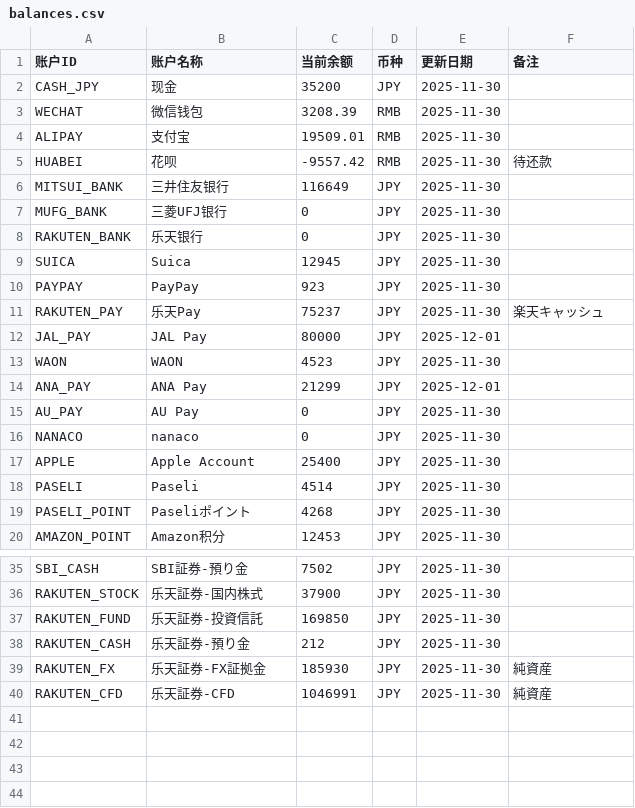
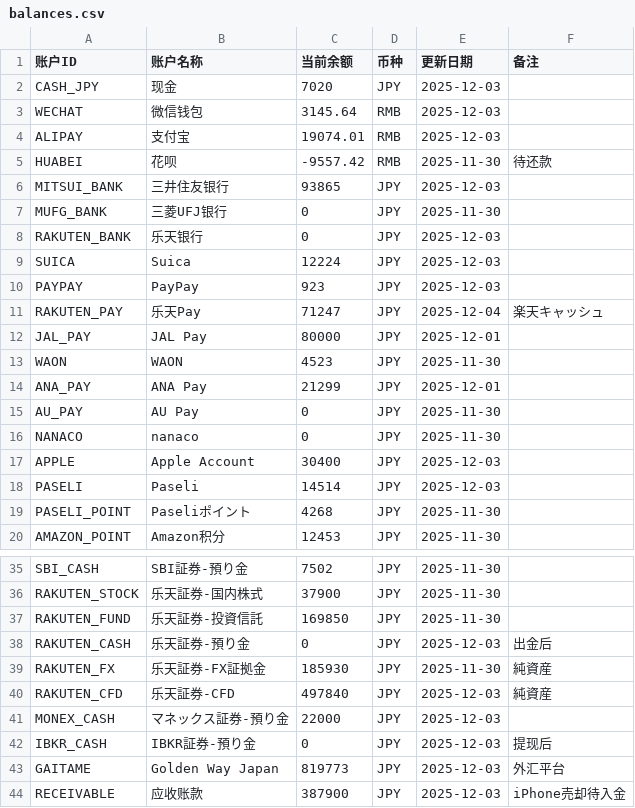
Before and after one commit to liupeiming600/accounting, a CSV file: accounts/balances.csv, drawn as a sheet; only a part is shown, gaps mark what is left out; the diff covers the shown part only.

```diff
--- a/accounts/balances.csv
+++ b/accounts/balances.csv
@@ -1,12 +1,12 @@
 账户ID,账户名称,当前余额,币种,更新日期,备注
-CASH_JPY,现金,35200,JPY,2025-11-30,
-WECHAT,微信钱包,3208.39,RMB,2025-11-30,
-ALIPAY,支付宝,19509.01,RMB,2025-11-30,
+CASH_JPY,现金,7020,JPY,2025-12-03,
+WECHAT,微信钱包,3145.64,RMB,2025-12-03,
+ALIPAY,支付宝,19074.01,RMB,2025-12-03,
 HUABEI,花呗,-9557.42,RMB,2025-11-30,待还款
-MITSUI_BANK,三井住友银行,116649,JPY,2025-11-30,
+MITSUI_BANK,三井住友银行,93865,JPY,2025-12-03,
 MUFG_BANK,三菱UFJ银行,0,JPY,2025-11-30,
-RAKUTEN_BANK,乐天银行,0,JPY,2025-11-30,
-SUICA,Suica,12945,JPY,2025-11-30,
-PAYPAY,PayPay,923,JPY,2025-11-30,
-RAKUTEN_PAY,乐天Pay,75237,JPY,2025-11-30,楽天キャッシュ
+RAKUTEN_BANK,乐天银行,0,JPY,2025-12-03,
+SUICA,Suica,12224,JPY,2025-12-03,
+PAYPAY,PayPay,923,JPY,2025-12-03,
+RAKUTEN_PAY,乐天Pay,71247,JPY,2025-12-04,楽天キャッシュ
 JAL_PAY,JAL Pay,80000,JPY,2025-12-01,
@@ -16,4 +16,4 @@ AU_PAY,AU Pay,0,JPY,2025-11-30,
 NANACO,nanaco,0,JPY,2025-11-30,
-APPLE,Apple Account,25400,JPY,2025-11-30,
-PASELI,Paseli,4514,JPY,2025-11-30,
+APPLE,Apple Account,30400,JPY,2025-12-03,
+PASELI,Paseli,14514,JPY,2025-12-03,
 PASELI_POINT,Paseliポイント,4268,JPY,2025-11-30,
@@ -37,4 +37,8 @@ RAKUTEN_STOCK,乐天証券-国内株式,37900,JPY,2025-11-30,
 RAKUTEN_FUND,乐天証券-投資信託,169850,JPY,2025-11-30,
-RAKUTEN_CASH,乐天証券-預り金,212,JPY,2025-11-30,
+RAKUTEN_CASH,乐天証券-預り金,0,JPY,2025-12-03,出金后
 RAKUTEN_FX,乐天証券-FX証拠金,185930,JPY,2025-11-30,純資産
-RAKUTEN_CFD,乐天証券-CFD,1046991,JPY,2025-11-30,純資産
+RAKUTEN_CFD,乐天証券-CFD,497840,JPY,2025-12-03,純資産
+MONEX_CASH,マネックス証券-預り金,22000,JPY,2025-12-03,
+IBKR_CASH,IBKR証券-預り金,0,JPY,2025-12-03,提现后
+GAITAME,Golden Way Japan,819773,JPY,2025-12-03,外汇平台
+RECEIVABLE,应收账款,387900,JPY,2025-12-03,iPhone売却待入金
```
Also changed, not shown: 2 edited cells elsewhere in this file, accounts/transactions/2025-12.csv, config/reward_rates.csv, 4 other files.
